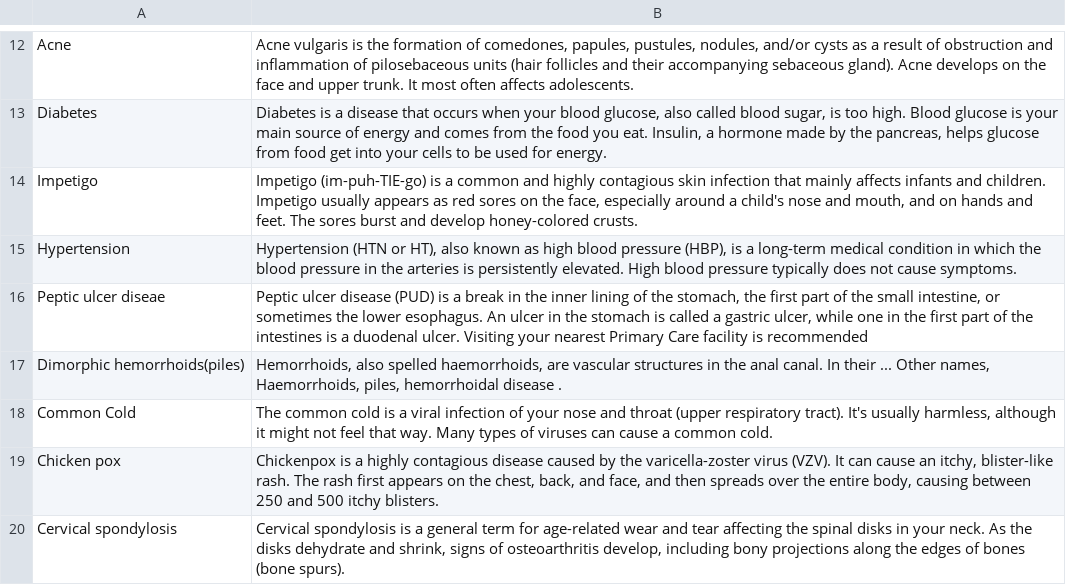
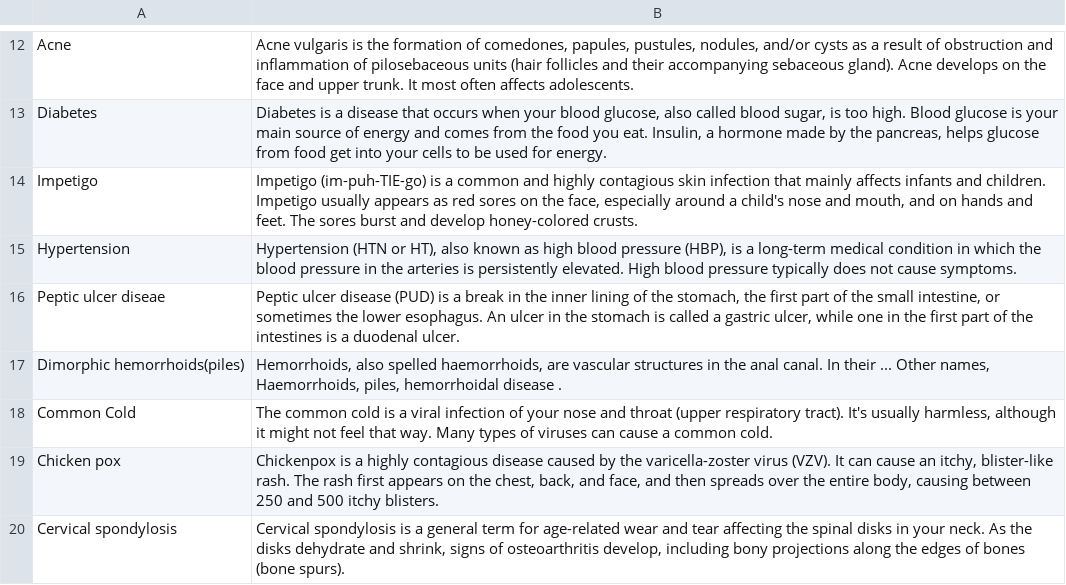
Before and after one commit to ksu-hmi/Chatcare, a CSV file: MasterData/symptom_Description.csv, drawn as a sheet; only a part is shown, gaps mark what is left out.

Commit message:
Update chatbot_py
Deleting and adding new messages needed to print code. Also adding a welcome to "Chat Care."

```diff
--- a/MasterData/symptom_Description.csv
+++ b/MasterData/symptom_Description.csv
@@ -15,3 +15,3 @@ Impetigo,"Impetigo (im-puh-TIE-go) is a common and highly contagious skin infect
 Hypertension,"Hypertension (HTN or HT), also known as high blood pressure (HBP), is a long-term medical condition in which the blood pressure in the arteries is persistently elevated. High blood pressure typically does not cause symptoms."
-Peptic ulcer diseae,"Peptic ulcer disease (PUD) is a break in the inner lining of the stomach, the first part of the small intestine, or sometimes the lower esophagus. An ulcer in the stomach is called a gastric ulcer, while one in the first part of the intestines is a duodenal ulcer. Visiting your nearest Primary Care facility is recommended"
+Peptic ulcer diseae,"Peptic ulcer disease (PUD) is a break in the inner lining of the stomach, the first part of the small intestine, or sometimes the lower esophagus. An ulcer in the stomach is called a gastric ulcer, while one in the first part of the intestines is a duodenal ulcer."
 Dimorphic hemorrhoids(piles),"Hemorrhoids, also spelled haemorrhoids, are vascular structures in the anal canal. In their ... Other names, Haemorrhoids, piles, hemorrhoidal disease ."
```
Also changed, not shown: 1 other file.
